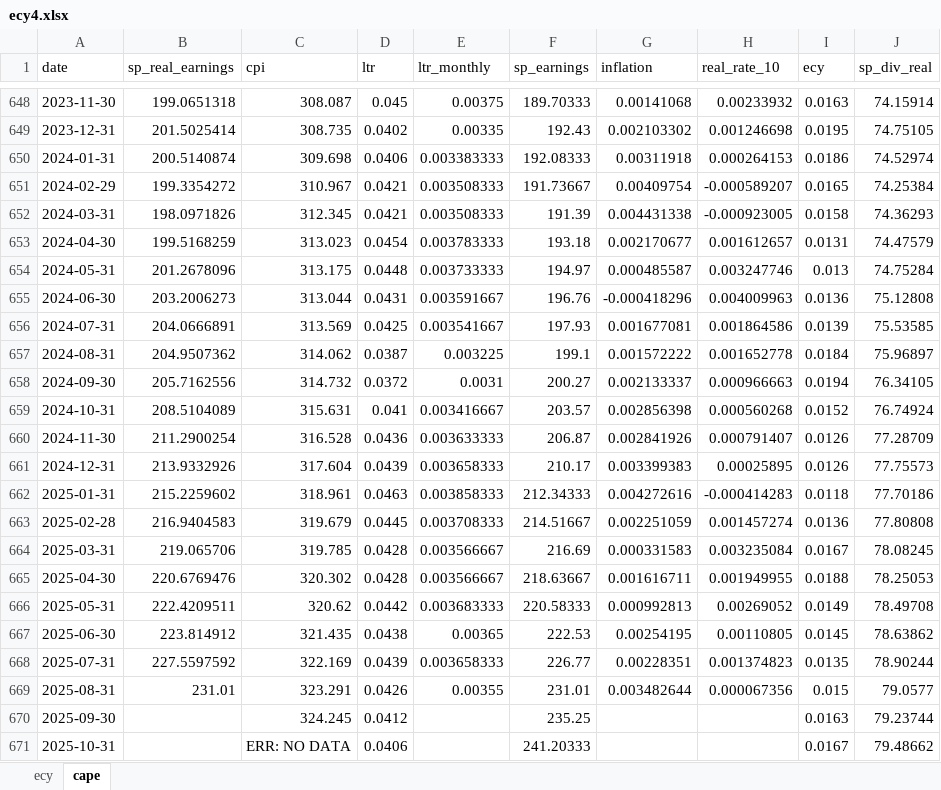
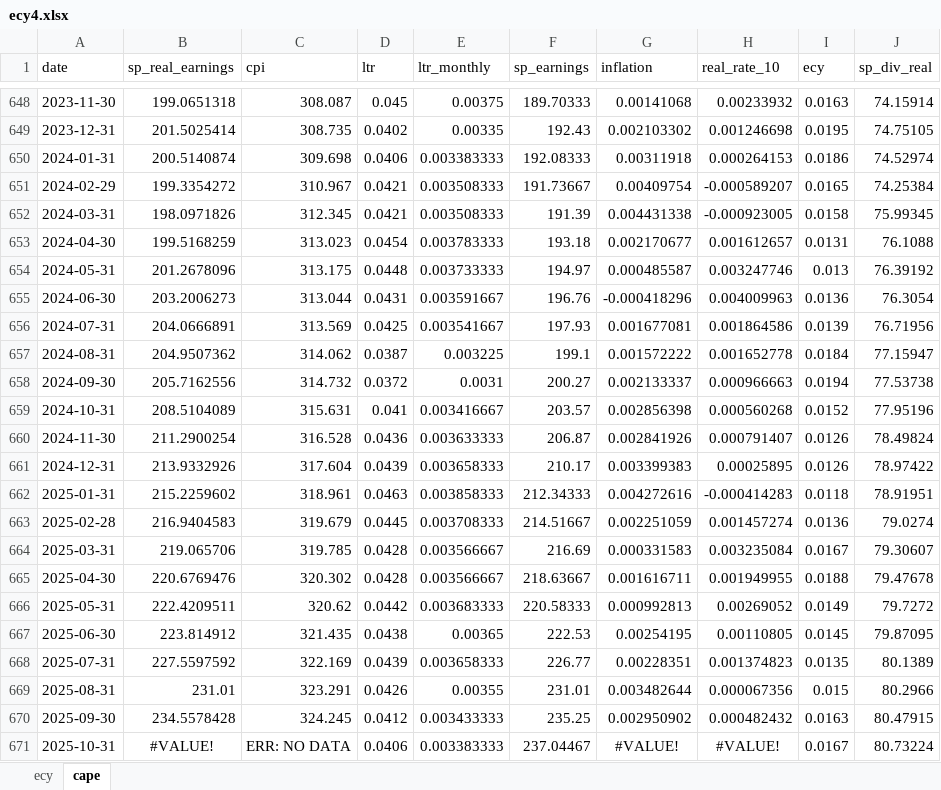
Before and after one commit to brandonvham/wealth_utility_live, an Excel workbook: ecy4.xlsx, sheet cape, drawn as a sheet; only a part is shown, gaps mark what is left out; values as stored, in another font and other column widths than the file's, no borders; the diff covers the shown part only; the diff names each change by its address in the sheet, - before the commit and + after, or states it on an @@ line.

Commit message:
Update ECY through August 2026

```diff
--- a/ecy4.xlsx (sheet cape)
+++ b/ecy4.xlsx (sheet cape)
-J652 (sp_div_real): 74.36293
+J652 (sp_div_real): 75.99345
-J653 (sp_div_real): 74.47579
+J653 (sp_div_real): 76.1088
-J654 (sp_div_real): 74.75284
+J654 (sp_div_real): 76.39192
-J655 (sp_div_real): 75.12808
+J655 (sp_div_real): 76.3054
-J656 (sp_div_real): 75.53585
+J656 (sp_div_real): 76.71956
-J657 (sp_div_real): 75.96897
+J657 (sp_div_real): 77.15947
-J658 (sp_div_real): 76.34105
+J658 (sp_div_real): 77.53738
-J659 (sp_div_real): 76.74924
+J659 (sp_div_real): 77.95196
-J660 (sp_div_real): 77.28709
+J660 (sp_div_real): 78.49824
-J661 (sp_div_real): 77.75573
+J661 (sp_div_real): 78.97422
-J662 (sp_div_real): 77.70186
+J662 (sp_div_real): 78.91951
-J663 (sp_div_real): 77.80808
+J663 (sp_div_real): 79.0274
-J664 (sp_div_real): 78.08245
+J664 (sp_div_real): 79.30607
-J665 (sp_div_real): 78.25053
+J665 (sp_div_real): 79.47678
-J666 (sp_div_real): 78.49708
+J666 (sp_div_real): 79.7272
-J667 (sp_div_real): 78.63862
+J667 (sp_div_real): 79.87095
-J668 (sp_div_real): 78.90244
+J668 (sp_div_real): 80.1389
-J669 (sp_div_real): 79.0577
+J669 (sp_div_real): 80.2966
-B670 (sp_real_earnings): (empty)
+B670 (sp_real_earnings): 234.5578428
-E670 (ltr_monthly): (empty)
+E670 (ltr_monthly): 0.003433333
-G670 (inflation): (empty)
+G670 (inflation): 0.002950902
-H670 (real_rate_10): (empty)
+H670 (real_rate_10): 0.000482432
-J670 (sp_div_real): 79.23744
+J670 (sp_div_real): 80.47915
-B671 (sp_real_earnings): (empty)
+B671 (sp_real_earnings): #VALUE!
-E671 (ltr_monthly): (empty)
+E671 (ltr_monthly): 0.003383333
-F671 (sp_earnings): 241.20333
+F671 (sp_earnings): 237.04467
-G671 (inflation): (empty)
+G671 (inflation): #VALUE!
-H671 (real_rate_10): (empty)
+H671 (real_rate_10): #VALUE!
-J671 (sp_div_real): 79.48662
+J671 (sp_div_real): 80.73224
```
Also changed, not shown: 4 added rows and 40 edited cells elsewhere in this sheet, sheet ecy.
